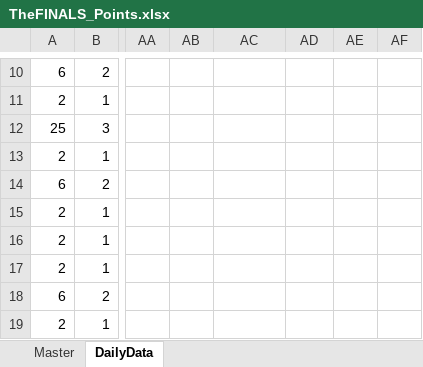
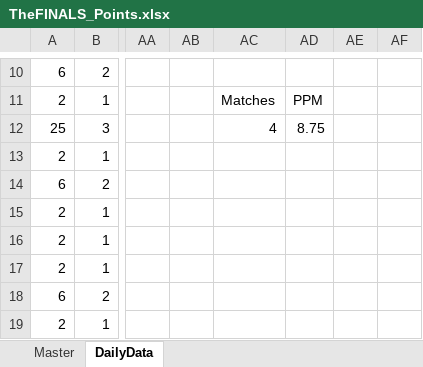
Before and after one commit to Dormio-san/WorldTour-Calculator, an Excel workbook: Data/TheFINALS_Points.xlsx, sheet DailyData, drawn as a sheet; only a part is shown, gaps mark what is left out; values as stored, in another font and other column widths than the file's, no borders; table styles not drawn; the diff covers the shown part only; the diff names each change by its address in the sheet, - before the commit and + after, or states it on an @@ line.

Commit message:
Add more data and adjust wording on UI.
Plannig to overhaul games to rounds as technically it's rounds.
Assuming that a game is all the rounds played. Basically, you queue for a game, but you play multiple rounds per queue.

```diff
--- a/Data/TheFINALS_Points.xlsx (sheet DailyData)
+++ b/Data/TheFINALS_Points.xlsx (sheet DailyData)
-AC11: (empty)
+AC11: Matches
-AD11: (empty)
+AD11: PPM
-AC12: (empty)
+AC12: 4
-AD12: (empty)
+AD12: 8.75
```
Also changed, not shown: 29 edited cells and cell formats elsewhere in this sheet, sheet Master, formulas that keep their value, 1 other file.
